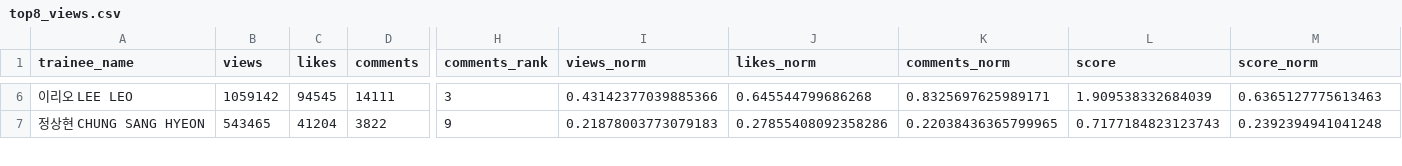
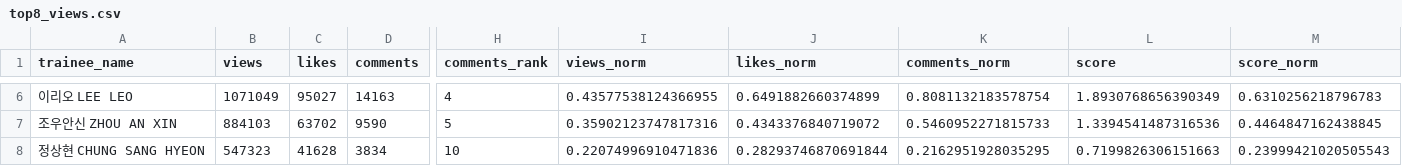
Before and after one commit to b2p-analysis/fancams, a CSV file: data/top8_views.csv, drawn as a sheet; only a part is shown, gaps mark what is left out; addresses are those after the commit; rows hold the shown columns only; the diff covers the shown part only; the diff names each change by its address in the sheet, - before the commit and + after, or states it on an @@ line.

```diff
--- a/data/top8_views.csv
+++ b/data/top8_views.csv
-B6 (views): 1059142
+B6 (views): 1071049
-C6 (likes): 94545
+C6 (likes): 95027
-D6 (comments): 14111
+D6 (comments): 14163
-H6 (comments_rank): 3
+H6 (comments_rank): 4
-I6 (views_norm): 0.43142377039885366
+I6 (views_norm): 0.43577538124366955
-J6 (likes_norm): 0.645544799686268
+J6 (likes_norm): 0.6491882660374899
-K6 (comments_norm): 0.8325697625989171
+K6 (comments_norm): 0.8081132183578754
-L6 (score): 1.909538332684039
+L6 (score): 1.8930768656390349
-M6 (score_norm): 0.6365127775613463
+M6 (score_norm): 0.6310256218796783
+row 7: 조우안신 ZHOU AN XIN | 884103 | 63702 | 9590 | 5 | 0.35902123747817316 | 0.4343376840719072 | 0.5460952271815733 | 1.3394541487316536 | 0.4464847162438845
-B8 (views): 543465
+B8 (views): 547323
-C8 (likes): 41204
+C8 (likes): 41628
-D8 (comments): 3822
+D8 (comments): 3834
-H8 (comments_rank): 9
+H8 (comments_rank): 10
-I8 (views_norm): 0.21878003773079183
+I8 (views_norm): 0.22074996910471836
-J8 (likes_norm): 0.27855408092358286
+J8 (likes_norm): 0.28293746870691844
-K8 (comments_norm): 0.22038436365799965
+K8 (comments_norm): 0.2162951928035295
-L8 (score): 0.7177184823123743
+L8 (score): 0.7199826306151663
-M8 (score_norm): 0.2392394941041248
+M8 (score_norm): 0.23999421020505543
```
Also changed, not shown: 1 added row, 2 removed rows and 44 edited cells elsewhere in this file, data/all_trainees_min.csv, data/top8_comments.csv, 5 other files.
